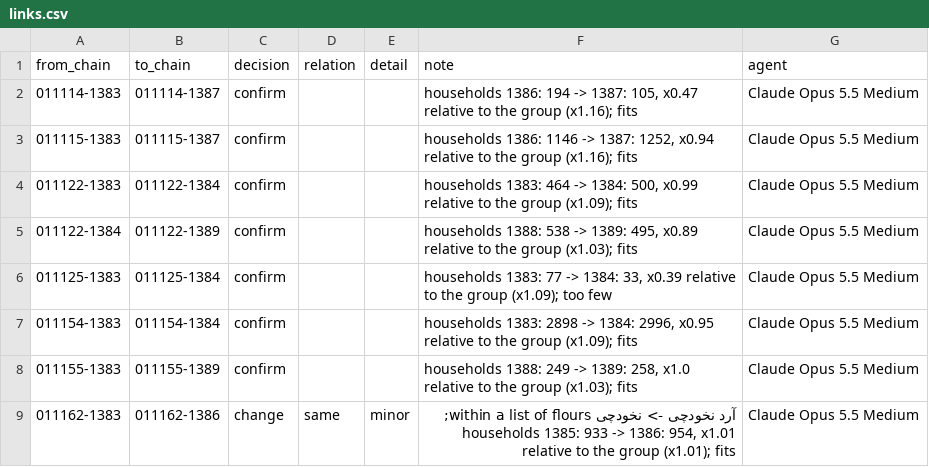
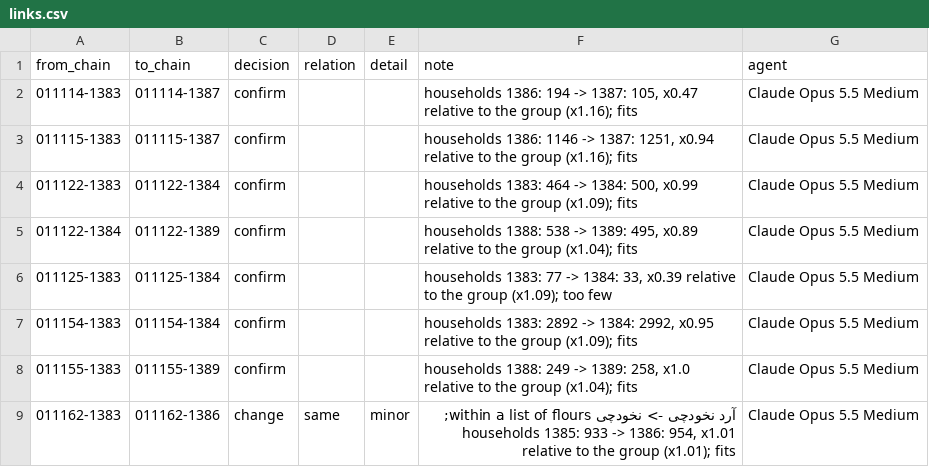
Before and after one commit to Open-Data-for-Iran/HIESIR-Codebook, a CSV file: curated/3_items/links.csv, drawn as a sheet; only a part is shown; the diff covers the shown part only.

```diff
--- a/curated/3_items/links.csv
+++ b/curated/3_items/links.csv
@@ -2,8 +2,8 @@
 011114-1383,011114-1387,confirm,,,"households 1386: 194 -> 1387: 105, x0.47 relative to the group (x1.16); fits",Claude Opus 5.5 Medium
-011115-1383,011115-1387,confirm,,,"households 1386: 1146 -> 1387: 1252, x0.94 relative to the group (x1.16); fits",Claude Opus 5.5 Medium
+011115-1383,011115-1387,confirm,,,"households 1386: 1146 -> 1387: 1251, x0.94 relative to the group (x1.16); fits",Claude Opus 5.5 Medium
 011122-1383,011122-1384,confirm,,,"households 1383: 464 -> 1384: 500, x0.99 relative to the group (x1.09); fits",Claude Opus 5.5 Medium
-011122-1384,011122-1389,confirm,,,"households 1388: 538 -> 1389: 495, x0.89 relative to the group (x1.03); fits",Claude Opus 5.5 Medium
+011122-1384,011122-1389,confirm,,,"households 1388: 538 -> 1389: 495, x0.89 relative to the group (x1.04); fits",Claude Opus 5.5 Medium
 011125-1383,011125-1384,confirm,,,"households 1383: 77 -> 1384: 33, x0.39 relative to the group (x1.09); too few",Claude Opus 5.5 Medium
-011154-1383,011154-1384,confirm,,,"households 1383: 2898 -> 1384: 2996, x0.95 relative to the group (x1.09); fits",Claude Opus 5.5 Medium
-011155-1383,011155-1389,confirm,,,"households 1388: 249 -> 1389: 258, x1.0 relative to the group (x1.03); fits",Claude Opus 5.5 Medium
+011154-1383,011154-1384,confirm,,,"households 1383: 2892 -> 1384: 2992, x0.95 relative to the group (x1.09); fits",Claude Opus 5.5 Medium
+011155-1383,011155-1389,confirm,,,"households 1388: 249 -> 1389: 258, x1.0 relative to the group (x1.04); fits",Claude Opus 5.5 Medium
 011162-1383,011162-1386,change,same,minor,"آرد نخودچی -> نخودچی within a list of flours; households 1385: 933 -> 1386: 954, x1.01 relative to the group (x1.01); fits",Claude Opus 5.5 Medium
```
Also changed, not shown: 89 edited cells elsewhere in this file, curated/3_items/relations.csv, output/3_items/links.csv, 22 other files.
